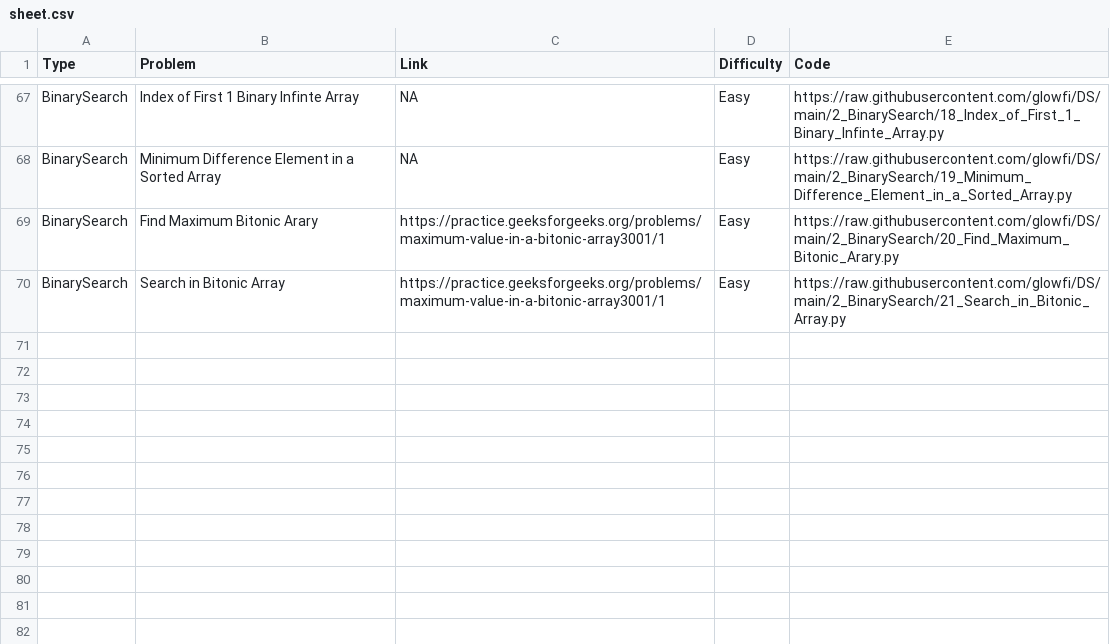
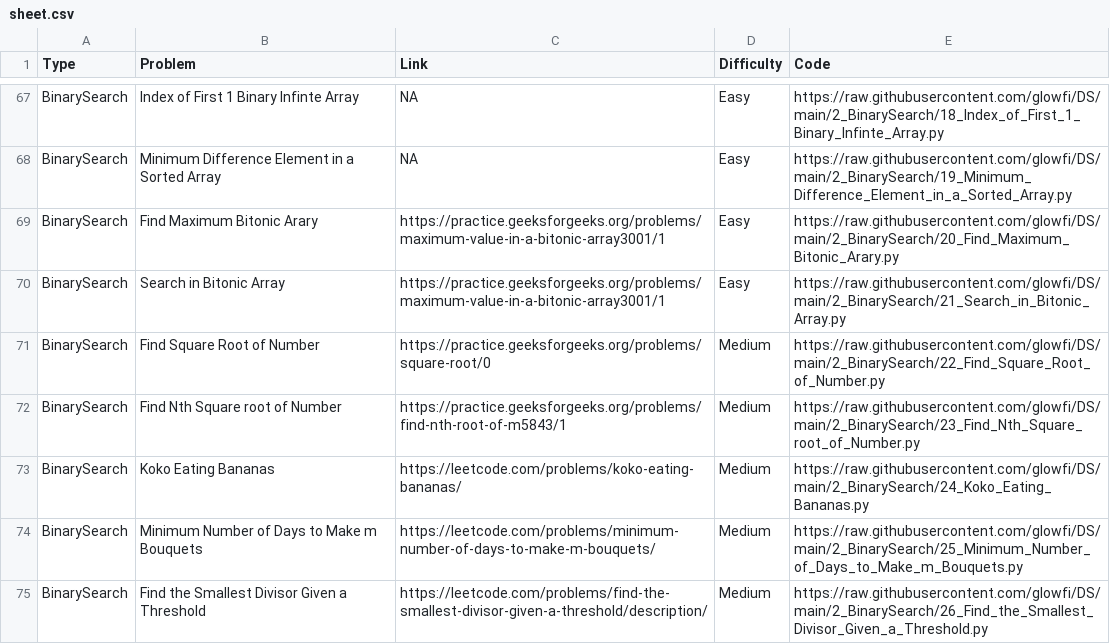
Before and after one commit to glowfi/DS, a CSV file: sheet.csv, drawn as a sheet; only a part is shown, gaps mark what is left out; the diff names each change by its address in the sheet, - before the commit and + after, or states it on an @@ line.

```diff
--- a/sheet.csv
+++ b/sheet.csv
+row 71: BinarySearch | Find Square Root of Number | https://practice.geeksforgeeks.org/problems/square-root/0 | Medium | https://raw.githubusercontent.com/glowfi/DS/main/2_BinarySearch/22_Find_Square_Root_of_Number.py
+row 72: BinarySearch | Find Nth Square root of Number | https://practice.geeksforgeeks.org/problems/find-nth-root-of-m5843/1 | Medium | https://raw.githubusercontent.com/glowfi/DS/main/2_BinarySearch/23_Find_Nth_Square_root_of_Number.py
+row 73: BinarySearch | Koko Eating Bananas | https://leetcode.com/problems/koko-eating-bananas/ | Medium | https://raw.githubusercontent.com/glowfi/DS/main/2_BinarySearch/24_Koko_Eating_Bananas.py
+row 74: BinarySearch | Minimum Number of Days to Make m Bouquets | https://leetcode.com/problems/minimum-number-of-days-to-make-m-bouquets/ | Medium | https://raw.githubusercontent.com/glowfi/DS/main/2_BinarySearch/25_Minimum_Number_of_Days_to_Make_m_Bouquets.py
+row 75: BinarySearch | Find the Smallest Divisor Given a Threshold | https://leetcode.com/problems/find-the-smallest-divisor-given-a-threshold/description/ | Medium | https://raw.githubusercontent.com/glowfi/DS/main/2_BinarySearch/26_Find_the_Smallest_Divisor_Given_a_Threshold.py
```
Also changed, not shown: 2 other files.
